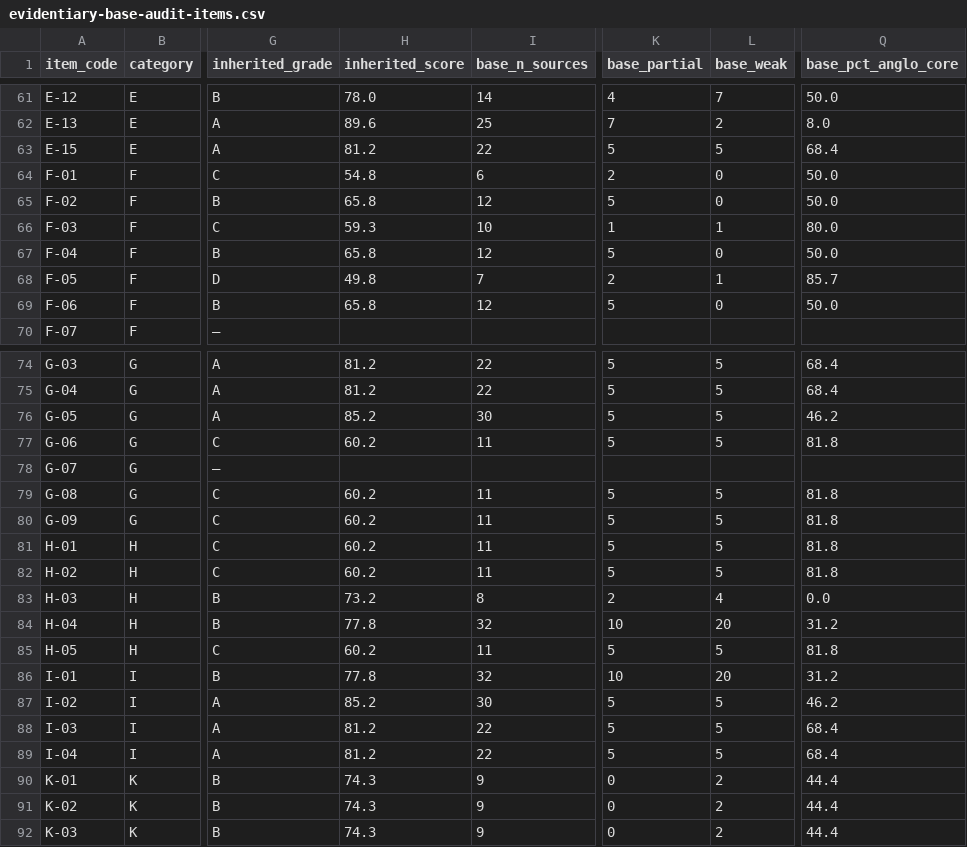
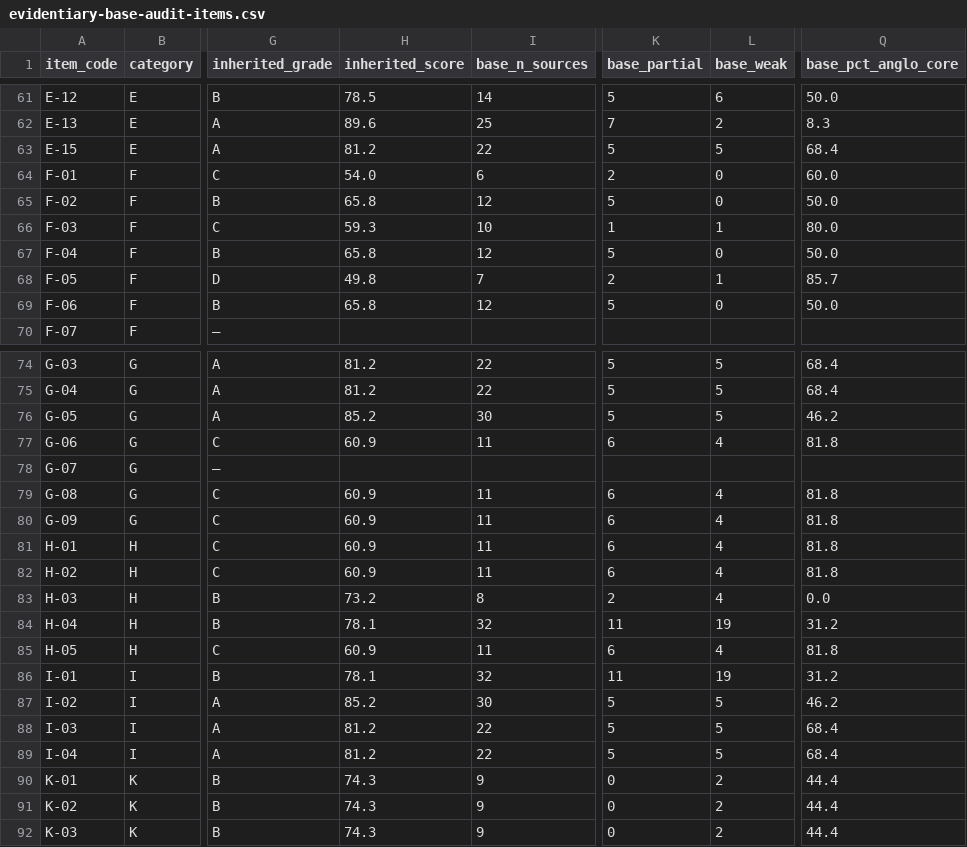
Before and after one commit to jordanelias/guidebook, a CSV file: audits/evidentiary-base-audit-items.csv, drawn as a sheet; only a part is shown, gaps mark what is left out; the diff covers the shown part only; the diff names each change by its address in the sheet, - before the commit and + after, or states it on an @@ line.

```diff
--- a/audits/evidentiary-base-audit-items.csv
+++ b/audits/evidentiary-base-audit-items.csv
-H61 (inherited_score): 78.0
+H61 (inherited_score): 78.5
-K61 (base_partial): 4
+K61 (base_partial): 5
-L61 (base_weak): 7
+L61 (base_weak): 6
-Q62 (base_pct_anglo_core): 8.0
+Q62 (base_pct_anglo_core): 8.3
-H64 (inherited_score): 54.8
+H64 (inherited_score): 54.0
-Q64 (base_pct_anglo_core): 50.0
+Q64 (base_pct_anglo_core): 60.0
-H77 (inherited_score): 60.2
+H77 (inherited_score): 60.9
-K77 (base_partial): 5
+K77 (base_partial): 6
-L77 (base_weak): 5
+L77 (base_weak): 4
-H79:H82 (inherited_score): 60.2
+H79:H82 (inherited_score): 60.9
-K79:K82 (base_partial): 5
+K79:K82 (base_partial): 6
-L79:L82 (base_weak): 5
+L79:L82 (base_weak): 4
-H84 (inherited_score): 77.8
+H84 (inherited_score): 78.1
-K84 (base_partial): 10
+K84 (base_partial): 11
-L84 (base_weak): 20
+L84 (base_weak): 19
-H85 (inherited_score): 60.2
+H85 (inherited_score): 60.9
-K85 (base_partial): 5
+K85 (base_partial): 6
-L85 (base_weak): 5
+L85 (base_weak): 4
-H86 (inherited_score): 77.8
+H86 (inherited_score): 78.1
-K86 (base_partial): 10
+K86 (base_partial): 11
-L86 (base_weak): 20
+L86 (base_weak): 19
```
Also changed, not shown: 37 edited cells elsewhere in this file, audits/evidentiary-base-audit.csv, 8 other files.
